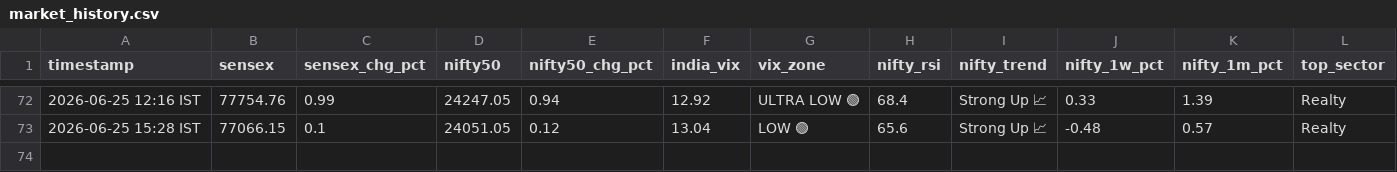
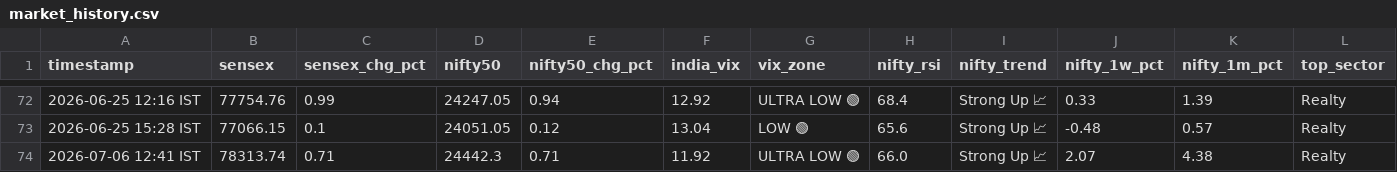
Before and after one commit to tester2021test/market_tracker, a CSV file: data/market_history.csv, drawn as a sheet; only a part is shown, gaps mark what is left out; rows hold the shown columns only; the diff names each change by its address in the sheet, - before the commit and + after, or states it on an @@ line.

```diff
--- a/data/market_history.csv
+++ b/data/market_history.csv
+row 74: 2026-07-06 12:41 IST | 78313.74 | 0.71 | 24442.3 | 0.71 | 11.92 | ULTRA LOW 🟢 | 66.0 | Strong Up 📈 | 2.07 | 4.38 | Realty
```
